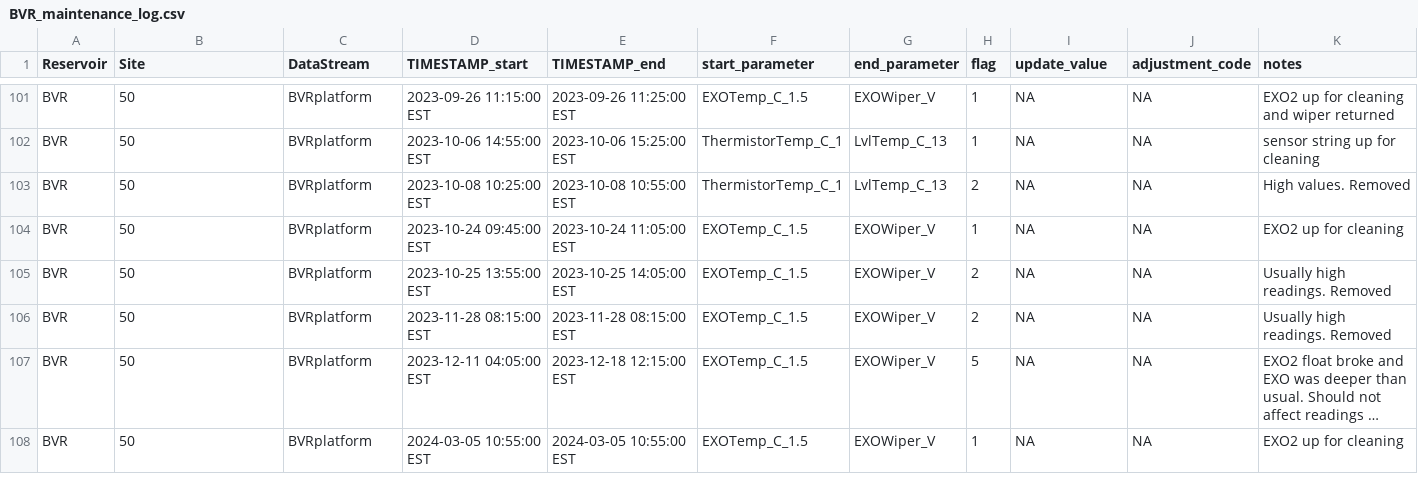
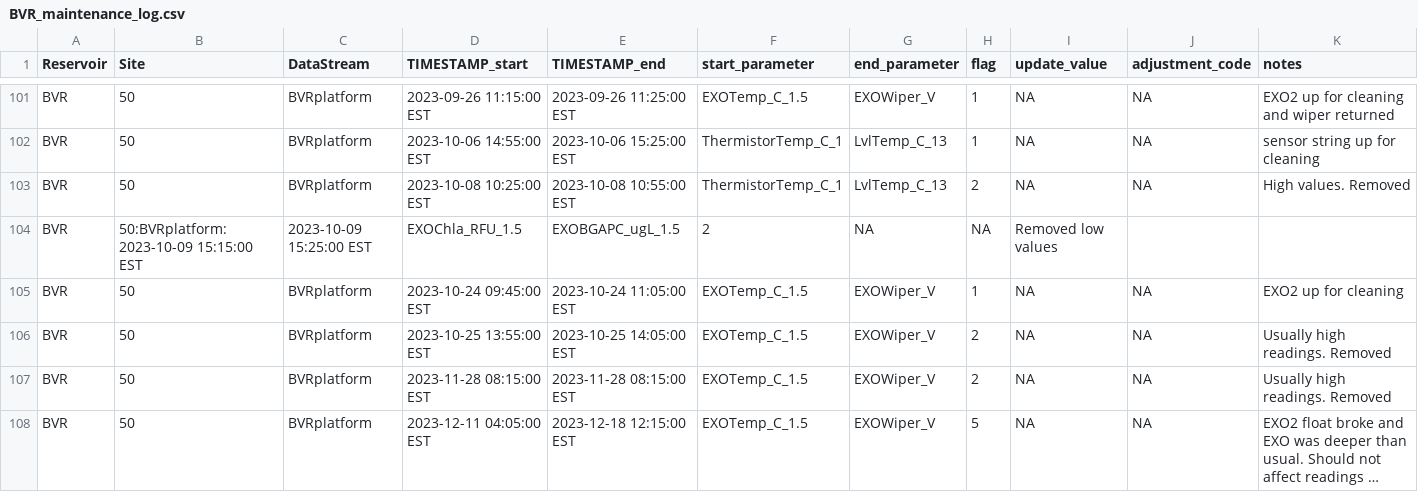
Before and after one commit to FLARE-forecast/BVRE-data, a CSV file: BVR_maintenance_log.csv, drawn as a sheet; only a part is shown, gaps mark what is left out; the shorter side is filled out with more unchanged rows; long unchanged cells end in ….

Commit message:
add chla values from 2023

```diff
--- a/BVR_maintenance_log.csv
+++ b/BVR_maintenance_log.csv
@@ -103,2 +103,3 @@ BVR;50;BVRplatform; 2023-10-06 14:55:00 EST; 2023-10-06 15:25:00 EST; Thermistor
 BVR;50;BVRplatform; 2023-10-08 10:25:00 EST; 2023-10-08 10:55:00 EST; ThermistorTemp_C_1; LvlTemp_C_13;2;NA; NA; High values. Removed
+BVR;50:BVRplatform: 2023-10-09 15:15:00 EST; 2023-10-09 15:25:00 EST; EXOChla_RFU_1.5; EXOBGAPC_ugL_1.5;2;NA;NA; Removed low values
 BVR;50;BVRplatform; 2023-10-24 09:45:00 EST; 2023-10-24 11:05:00 EST; EXOTemp_C_1.5; EXOWiper_V;1;NA; NA; EXO2 up for cleaning
```
